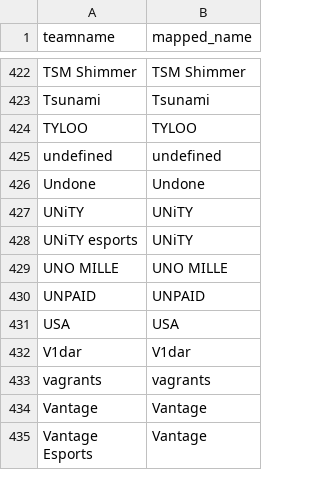
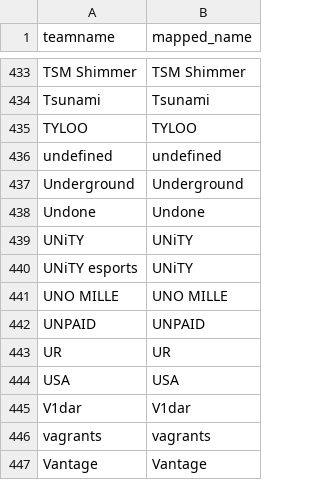
Before and after one commit to debruijn/cs2, a CSV file: combined_cs2_rankings/teamname_mapping.csv, drawn as a sheet; only a part is shown, gaps mark what is left out; the shorter side is filled out with more unchanged rows; the diff covers the shown part only.

```diff
--- a/combined_cs2_rankings/teamname_mapping.csv
+++ b/combined_cs2_rankings/teamname_mapping.csv
@@ -425,2 +436,3 @@ TYLOO,TYLOO
 undefined,undefined
+Underground,Underground
 Undone,Undone
@@ -430,2 +442,3 @@ UNO MILLE,UNO MILLE
 UNPAID,UNPAID
+UR,UR
 USA,USA
```
Also changed, not shown: 11 added rows elsewhere in this file, combined_cs2_rankings/rosters.csv.
